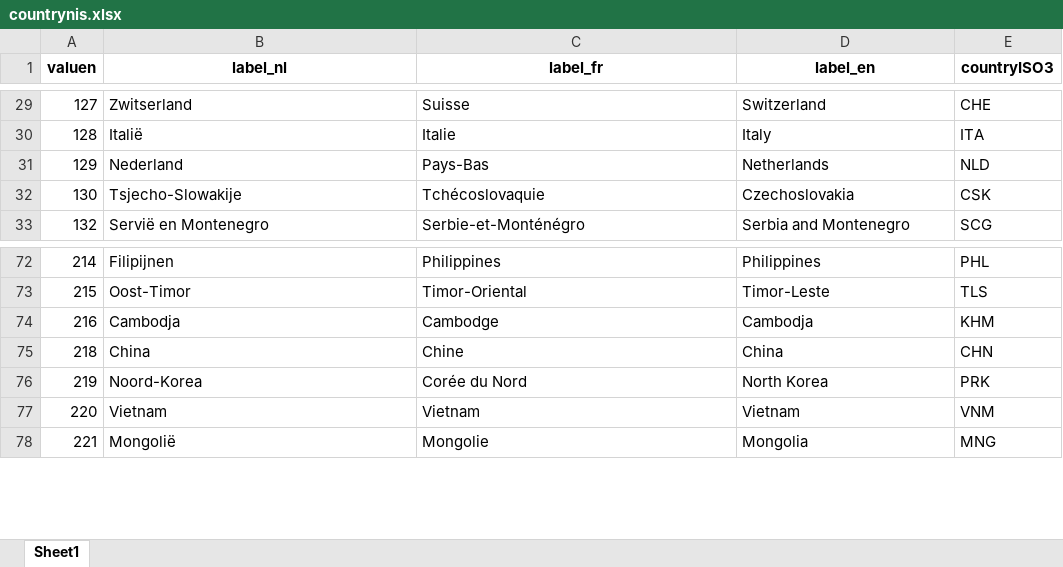
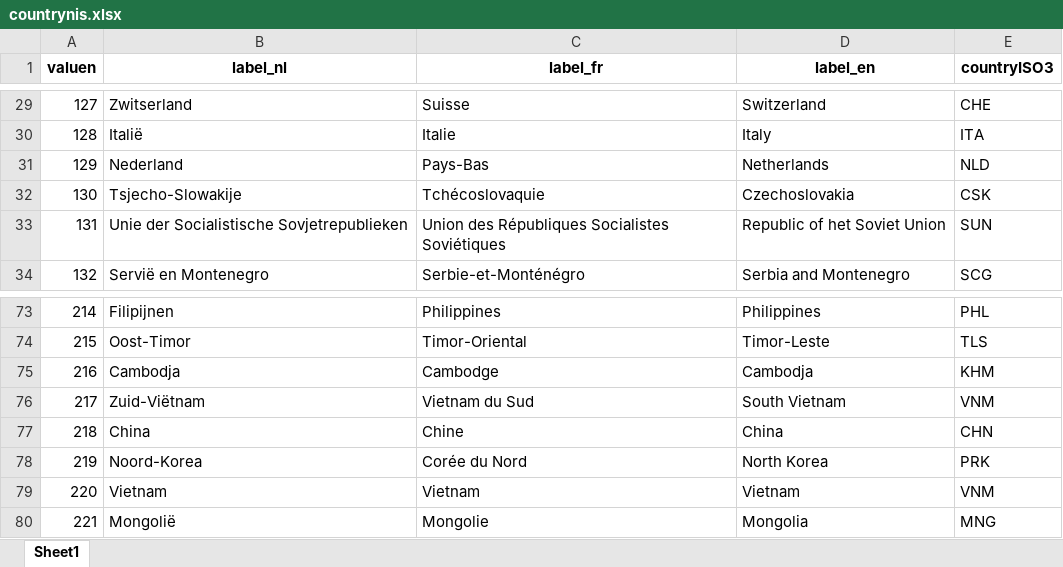
Before and after one commit to vsa-datascience/SVsurvey, an Excel workbook: 01_data_model/01_code_lists/03_country_codes/input/countrynis.xlsx, sheet Sheet1, drawn as a sheet; only a part is shown, gaps mark what is left out; values as stored, in another font and other column widths than the file's, no borders; the diff names each change by its address in the sheet, - before the commit and + after, or states it on an @@ line.

```diff
--- a/01_data_model/01_code_lists/03_country_codes/input/countrynis.xlsx (sheet Sheet1)
+++ b/01_data_model/01_code_lists/03_country_codes/input/countrynis.xlsx (sheet Sheet1)
+row 33: 131 | Unie der Socialistische Sovjetrepublieken | Union des Républiques Socialistes Soviétiques | Republic of het Soviet Union | SUN
+row 76: 217 | Zuid-Viëtnam | Vietnam du Sud | South Vietnam | VNM
```
Also changed, not shown: 01_data_model/01_code_lists/03_country_codes/input/countrynis_natlty.xlsx, 01_data_model/02_DSD/input_dsd.xlsx, 29 other files.
